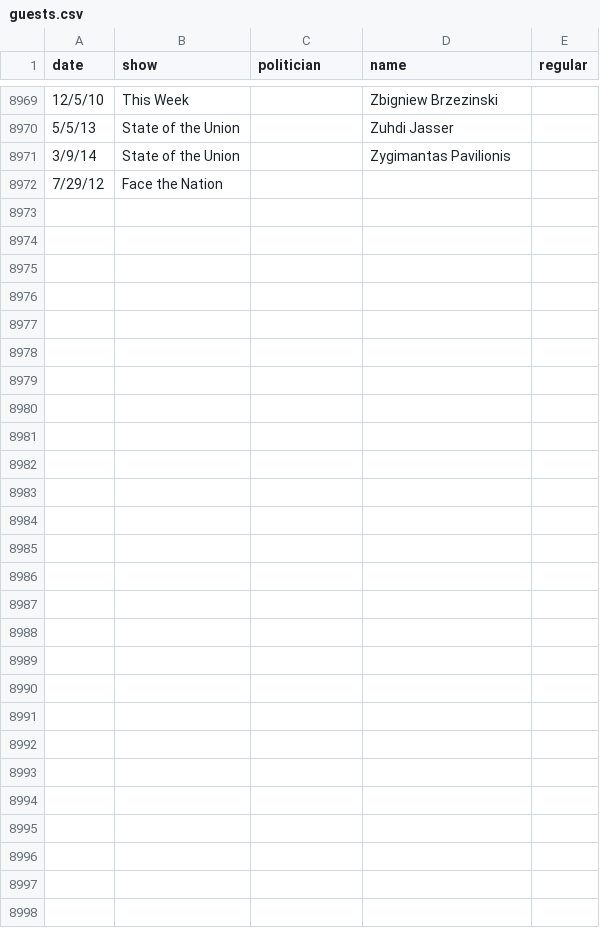
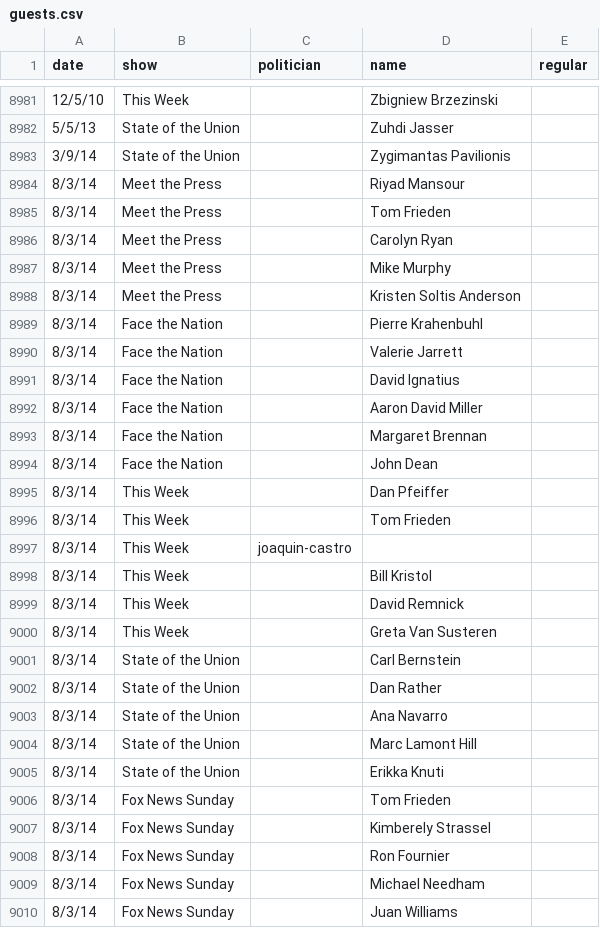
Before and after one commit to TheUpshot/Sunday-Shows, a CSV file: guests.csv, drawn as a sheet; only a part is shown, gaps mark what is left out; removed rows and columns are numbered as before the commit, all else as after; the diff covers the shown part only; the diff names each change by its address in the sheet, - before the commit and + after, or states it on an @@ line.

Commit message:
added aug. 3 2014

```diff
--- a/guests.csv
+++ b/guests.csv
-row 8972: 7/29/12 | Face the Nation
+row 8984: 8/3/14 | Meet the Press |  | Riyad Mansour
+row 8985: 8/3/14 | Meet the Press |  | Tom Frieden
+row 8986: 8/3/14 | Meet the Press |  | Carolyn Ryan
+row 8987: 8/3/14 | Meet the Press |  | Mike Murphy
+row 8988: 8/3/14 | Meet the Press |  | Kristen Soltis Anderson
+row 8989: 8/3/14 | Face the Nation |  | Pierre Krahenbuhl
+row 8990: 8/3/14 | Face the Nation |  | Valerie Jarrett
+row 8991: 8/3/14 | Face the Nation |  | David Ignatius
+row 8992: 8/3/14 | Face the Nation |  | Aaron David Miller
+row 8993: 8/3/14 | Face the Nation |  | Margaret Brennan
+row 8994: 8/3/14 | Face the Nation |  | John Dean
+row 8995: 8/3/14 | This Week |  | Dan Pfeiffer
+row 8996: 8/3/14 | This Week |  | Tom Frieden
+row 8997: 8/3/14 | This Week | joaquin-castro
+row 8998: 8/3/14 | This Week |  | Bill Kristol
+row 8999: 8/3/14 | This Week |  | David Remnick
+row 9000: 8/3/14 | This Week |  | Greta Van Susteren
+row 9001: 8/3/14 | State of the Union |  | Carl Bernstein
+row 9002: 8/3/14 | State of the Union |  | Dan Rather
+row 9003: 8/3/14 | State of the Union |  | Ana Navarro
+row 9004: 8/3/14 | State of the Union |  | Marc Lamont Hill
+row 9005: 8/3/14 | State of the Union |  | Erikka Knuti
+row 9006: 8/3/14 | Fox News Sunday |  | Tom Frieden
+row 9007: 8/3/14 | Fox News Sunday |  | Kimberely Strassel
+row 9008: 8/3/14 | Fox News Sunday |  | Ron Fournier
+row 9009: 8/3/14 | Fox News Sunday |  | Michael Needham
+row 9010: 8/3/14 | Fox News Sunday |  | Juan Williams
```
Also changed, not shown: 12 added rows and 4 moved rows elsewhere in this file.
